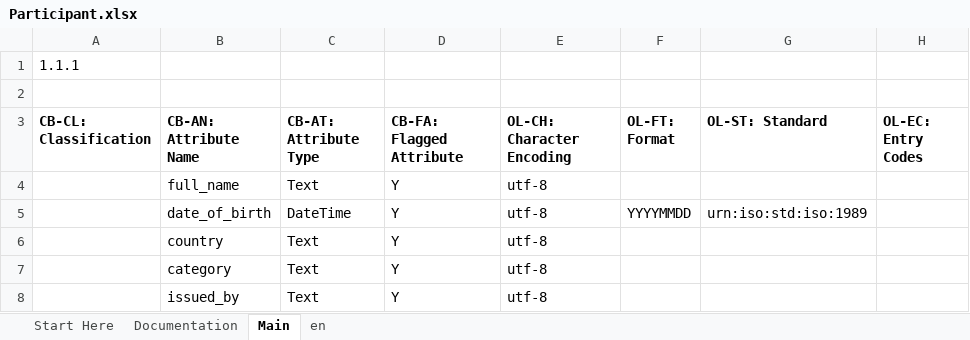
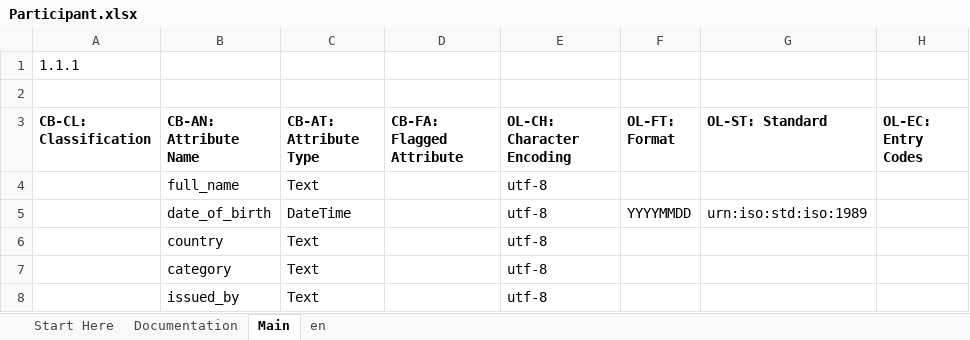
Before and after one commit to sairanjit/aries-oca-bundles, an Excel workbook: OCABundles/schema/credebl/participant/Participant.xlsx, sheet Main, drawn as a sheet; only a part is shown; values as stored, in another font and other column widths than the file's, no borders; charts and pictures and conditional formats not drawn; the diff names each change by its address in the sheet, - before the commit and + after, or states it on an @@ line.

Commit message:
feat: add participant json

```diff
--- a/OCABundles/schema/credebl/participant/Participant.xlsx (sheet Main)
+++ b/OCABundles/schema/credebl/participant/Participant.xlsx (sheet Main)
-D4:D8 (CB-FA: Flagged Attribute): Y
+D4:D8 (CB-FA: Flagged Attribute): (empty)
```
Also changed, not shown: 6 other files.
